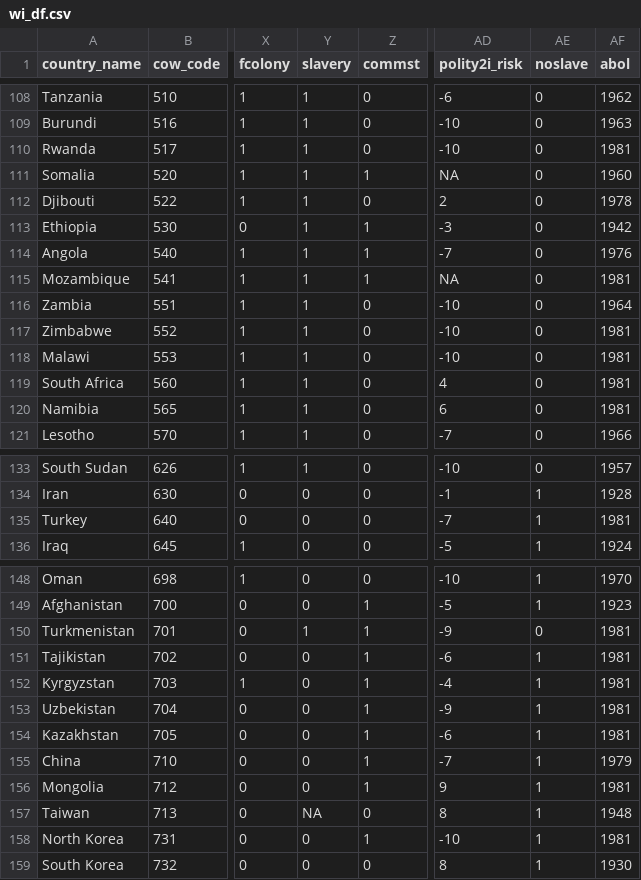
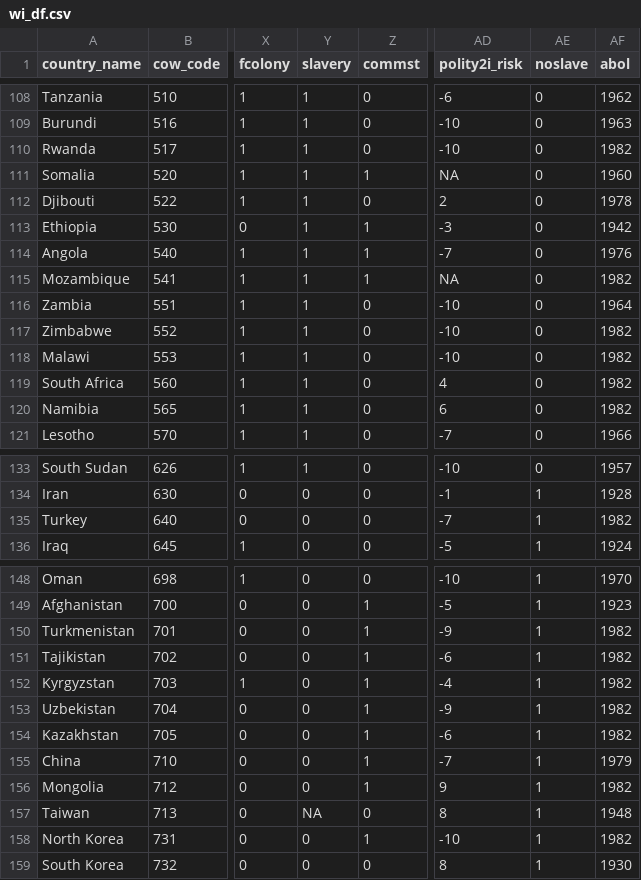
Before and after one commit to nbreznau/work_injury_agency, a CSV file: data/wi_df.csv, drawn as a sheet; only a part is shown, gaps mark what is left out; the diff covers the shown part only; the diff names each change by its address in the sheet, - before the commit and + after, or states it on an @@ line.

Commit message:
Recoded Vietnam - not a slave society Combined communism and slavery maps into one

```diff
--- a/data/wi_df.csv
+++ b/data/wi_df.csv
-AF110 (abol): 1981
+AF110 (abol): 1982
-AF115 (abol): 1981
+AF115 (abol): 1982
-AF117:AF120 (abol): 1981
+AF117:AF120 (abol): 1982
-AF135 (abol): 1981
+AF135 (abol): 1982
-Y150 (slavery): 1
+Y150 (slavery): 0
-AE150 (noslave): 0
+AE150 (noslave): 1
-AF150:AF154 (abol): 1981
+AF150:AF154 (abol): 1982
-AF156 (abol): 1981
+AF156 (abol): 1982
-AF158 (abol): 1981
+AF158 (abol): 1982
```
Also changed, not shown: 29 edited cells elsewhere in this file, 8 other files.
